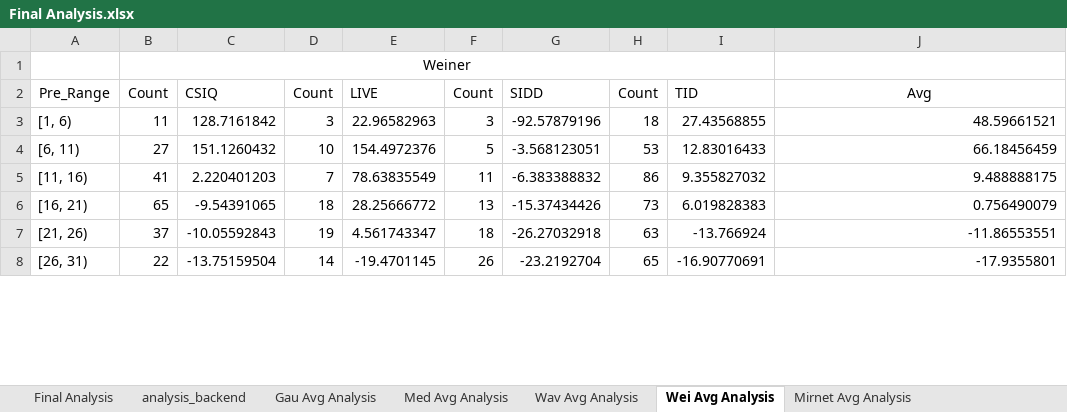
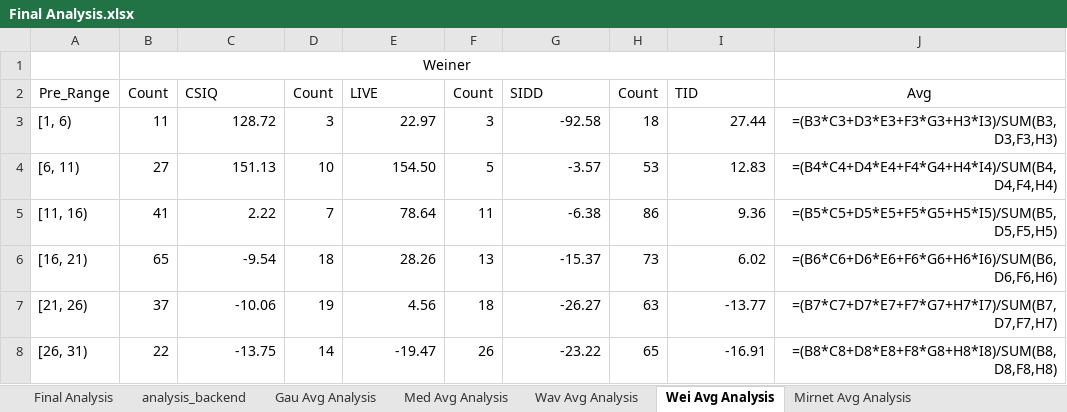
Before and after one commit to TejasParse/image-denoising-analysis, an Excel workbook: Final Analysis.xlsx, sheet Wei Avg Analysis, drawn as a sheet; only a part is shown; values as stored, in another font and other column widths than the file's, no borders; formulas without a stored value are shown as written; charts and pictures not drawn; the diff covers the shown part only; the diff names each change by its address in the sheet, - before the commit and + after, or states it on an @@ line.

```diff
--- a/Final Analysis.xlsx (sheet Wei Avg Analysis)
+++ b/Final Analysis.xlsx (sheet Wei Avg Analysis)
-C3: 128.7161842
+C3: 128.72
-E3: 22.96582963
+E3: 22.97
-G3: -92.57879196
+G3: -92.58
-I3: 27.43568855
+I3: 27.44
-J3: 48.59661521
+J3: =(B3*C3+D3*E3+F3*G3+H3*I3)/SUM(B3,D3,F3,H3)
-C4: 151.1260432
+C4: 151.13
-E4: 154.4972376
+E4: 154.50
-G4: -3.568123051
+G4: -3.57
-I4: 12.83016433
+I4: 12.83
-J4: 66.18456459
+J4: =(B4*C4+D4*E4+F4*G4+H4*I4)/SUM(B4,D4,F4,H4)
-C5: 2.220401203
+C5: 2.22
-E5: 78.63835549
+E5: 78.64
-G5: -6.383388832
+G5: -6.38
-I5: 9.355827032
+I5: 9.36
-J5: 9.488888175
+J5: =(B5*C5+D5*E5+F5*G5+H5*I5)/SUM(B5,D5,F5,H5)
-C6: -9.54391065
+C6: -9.54
-E6: 28.25666772
+E6: 28.26
-G6: -15.37434426
+G6: -15.37
-I6: 6.019828383
+I6: 6.02
-J6: 0.756490079
+J6: =(B6*C6+D6*E6+F6*G6+H6*I6)/SUM(B6,D6,F6,H6)
-C7: -10.05592843
+C7: -10.06
-E7: 4.561743347
+E7: 4.56
-G7: -26.27032918
+G7: -26.27
-I7: -13.766924
+I7: -13.77
-J7: -11.86553551
+J7: =(B7*C7+D7*E7+F7*G7+H7*I7)/SUM(B7,D7,F7,H7)
-C8: -13.75159504
+C8: -13.75
-E8: -19.4701145
+E8: -19.47
-G8: -23.2192704
+G8: -23.22
-I8: -16.90770691
+I8: -16.91
-J8: -17.9355801
+J8: =(B8*C8+D8*E8+F8*G8+H8*I8)/SUM(B8,D8,F8,H8)
```
Also changed, not shown: 74 edited cells elsewhere in this sheet, sheet output_tid, sheet Final Analysis, sheet output_live, sheet output_csiq, sheet output_sidd, sheet Wav Avg Analysis, 4 more sheets, charts or pictures, 2 other files.
